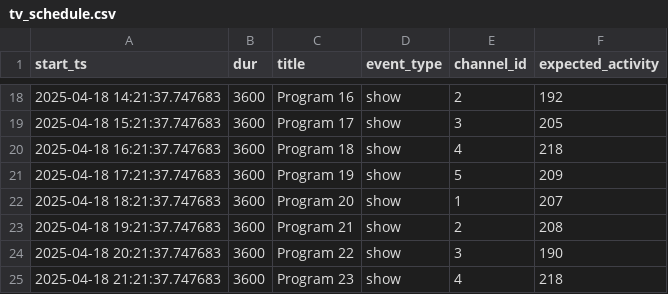
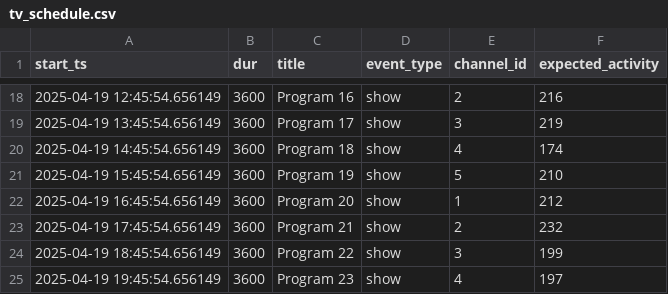
Before and after one commit to IvaKorsya/data_outliers, a CSV file: data/tv_schedule.csv, drawn as a sheet; only a part is shown, gaps mark what is left out; the diff covers the shown part only.

```diff
--- a/data/tv_schedule.csv
+++ b/data/tv_schedule.csv
@@ -18,8 +18,8 @@ start_ts,dur,title,event_type,channel_id,expected_activity
-2025-04-18 14:21:37.747683,3600,Program 16,show,2,192
-2025-04-18 15:21:37.747683,3600,Program 17,show,3,205
-2025-04-18 16:21:37.747683,3600,Program 18,show,4,218
-2025-04-18 17:21:37.747683,3600,Program 19,show,5,209
-2025-04-18 18:21:37.747683,3600,Program 20,show,1,207
-2025-04-18 19:21:37.747683,3600,Program 21,show,2,208
-2025-04-18 20:21:37.747683,3600,Program 22,show,3,190
-2025-04-18 21:21:37.747683,3600,Program 23,show,4,218
+2025-04-19 12:45:54.656149,3600,Program 16,show,2,216
+2025-04-19 13:45:54.656149,3600,Program 17,show,3,219
+2025-04-19 14:45:54.656149,3600,Program 18,show,4,174
+2025-04-19 15:45:54.656149,3600,Program 19,show,5,210
+2025-04-19 16:45:54.656149,3600,Program 20,show,1,212
+2025-04-19 17:45:54.656149,3600,Program 21,show,2,232
+2025-04-19 18:45:54.656149,3600,Program 22,show,3,199
+2025-04-19 19:45:54.656149,3600,Program 23,show,4,197
```
Also changed, not shown: 32 edited cells elsewhere in this file, 17 other files.
